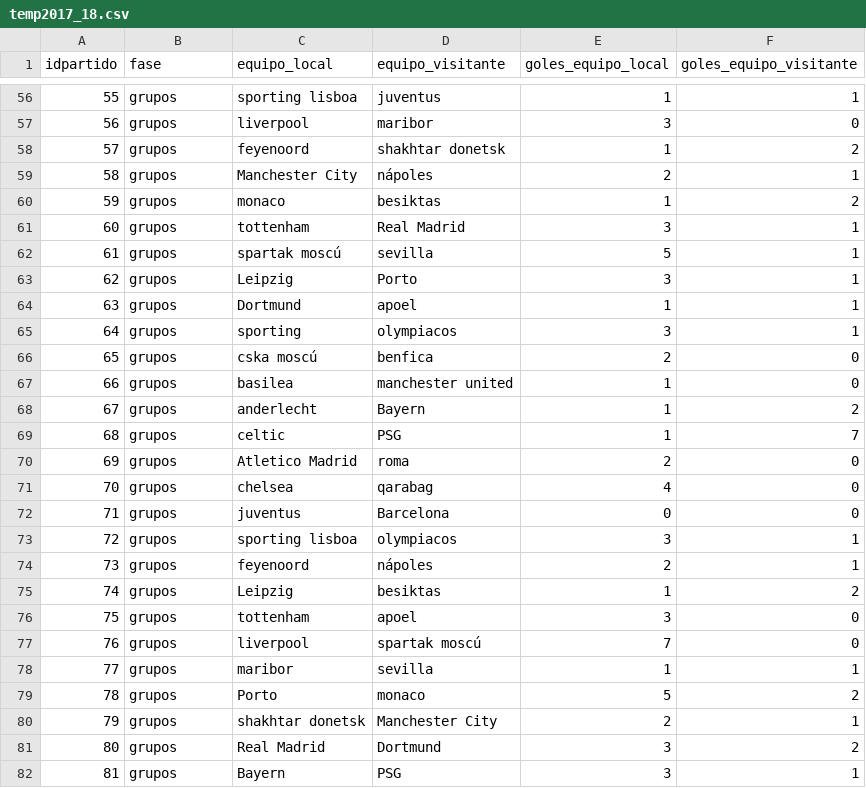
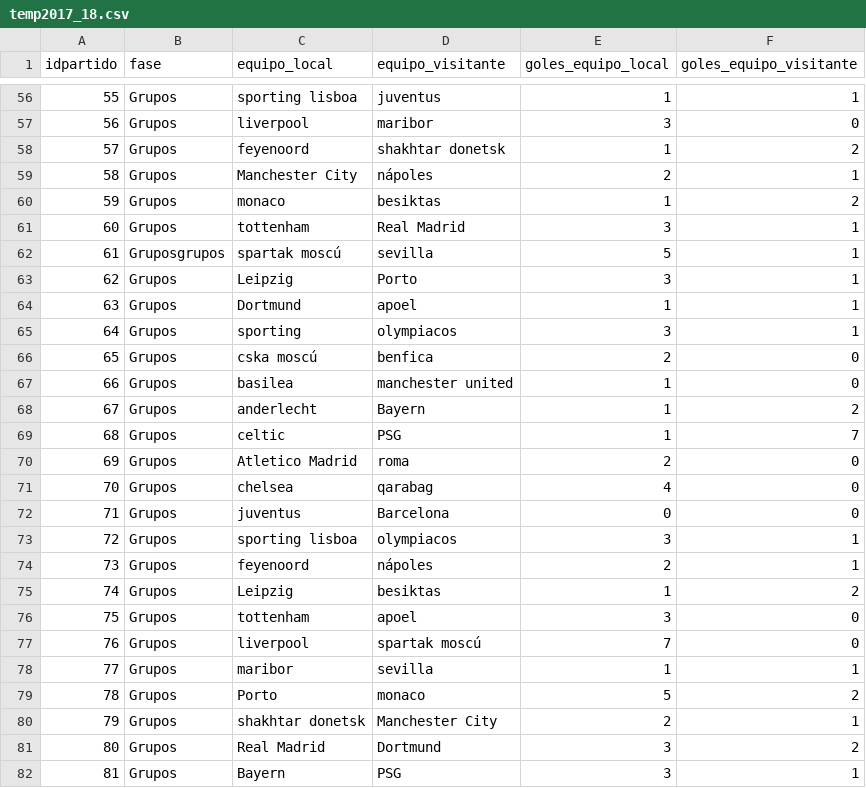
Before and after one commit to joseluis031/red_neuronal_profunda, a CSV file: CSVS/temp2017_18.csv, drawn as a sheet; only a part is shown, gaps mark what is left out; the diff covers the shown part only.

```diff
--- a/CSVS/temp2017_18.csv
+++ b/CSVS/temp2017_18.csv
@@ -56,27 +56,27 @@ idpartido,fase,equipo_local,equipo_visitante,goles_equipo_local,goles_equipo_vis
-55,grupos,sporting lisboa,juventus,1,1
-56,grupos,liverpool,maribor,3,0
-57,grupos,feyenoord,shakhtar donetsk,1,2
-58,grupos,Manchester City,nápoles,2,1
-59,grupos,monaco,besiktas,1,2
-60,grupos,tottenham,Real Madrid,3,1
-61,grupos,spartak moscú,sevilla,5,1
-62,grupos,Leipzig,Porto,3,1
-63,grupos,Dortmund,apoel,1,1
-64,grupos,sporting,olympiacos,3,1
-65,grupos,cska moscú,benfica,2,0
-66,grupos,basilea,manchester united,1,0
-67,grupos,anderlecht,Bayern,1,2
-68,grupos,celtic,PSG,1,7
-69,grupos,Atletico Madrid,roma,2,0
-70,grupos,chelsea,qarabag,4,0
-71,grupos,juventus,Barcelona,0,0
-72,grupos,sporting lisboa,olympiacos,3,1
-73,grupos,feyenoord,nápoles,2,1
-74,grupos,Leipzig,besiktas,1,2
-75,grupos,tottenham,apoel,3,0
-76,grupos,liverpool,spartak moscú,7,0
-77,grupos,maribor,sevilla,1,1
-78,grupos,Porto,monaco,5,2
-79,grupos,shakhtar donetsk,Manchester City,2,1
-80,grupos,Real Madrid,Dortmund,3,2
-81,grupos,Bayern,PSG,3,1
+55,Grupos,sporting lisboa,juventus,1,1
+56,Grupos,liverpool,maribor,3,0
+57,Grupos,feyenoord,shakhtar donetsk,1,2
+58,Grupos,Manchester City,nápoles,2,1
+59,Grupos,monaco,besiktas,1,2
+60,Grupos,tottenham,Real Madrid,3,1
+61,Gruposgrupos,spartak moscú,sevilla,5,1
+62,Grupos,Leipzig,Porto,3,1
+63,Grupos,Dortmund,apoel,1,1
+64,Grupos,sporting,olympiacos,3,1
+65,Grupos,cska moscú,benfica,2,0
+66,Grupos,basilea,manchester united,1,0
+67,Grupos,anderlecht,Bayern,1,2
+68,Grupos,celtic,PSG,1,7
+69,Grupos,Atletico Madrid,roma,2,0
+70,Grupos,chelsea,qarabag,4,0
+71,Grupos,juventus,Barcelona,0,0
+72,Grupos,sporting lisboa,olympiacos,3,1
+73,Grupos,feyenoord,nápoles,2,1
+74,Grupos,Leipzig,besiktas,1,2
+75,Grupos,tottenham,apoel,3,0
+76,Grupos,liverpool,spartak moscú,7,0
+77,Grupos,maribor,sevilla,1,1
+78,Grupos,Porto,monaco,5,2
+79,Grupos,shakhtar donetsk,Manchester City,2,1
+80,Grupos,Real Madrid,Dortmund,3,2
+81,Grupos,Bayern,PSG,3,1
```
Also changed, not shown: 94 edited cells elsewhere in this file, CSVS/temp2018_19.csv, Eliminatoria actual/cuartos.csv, 11 other files.
